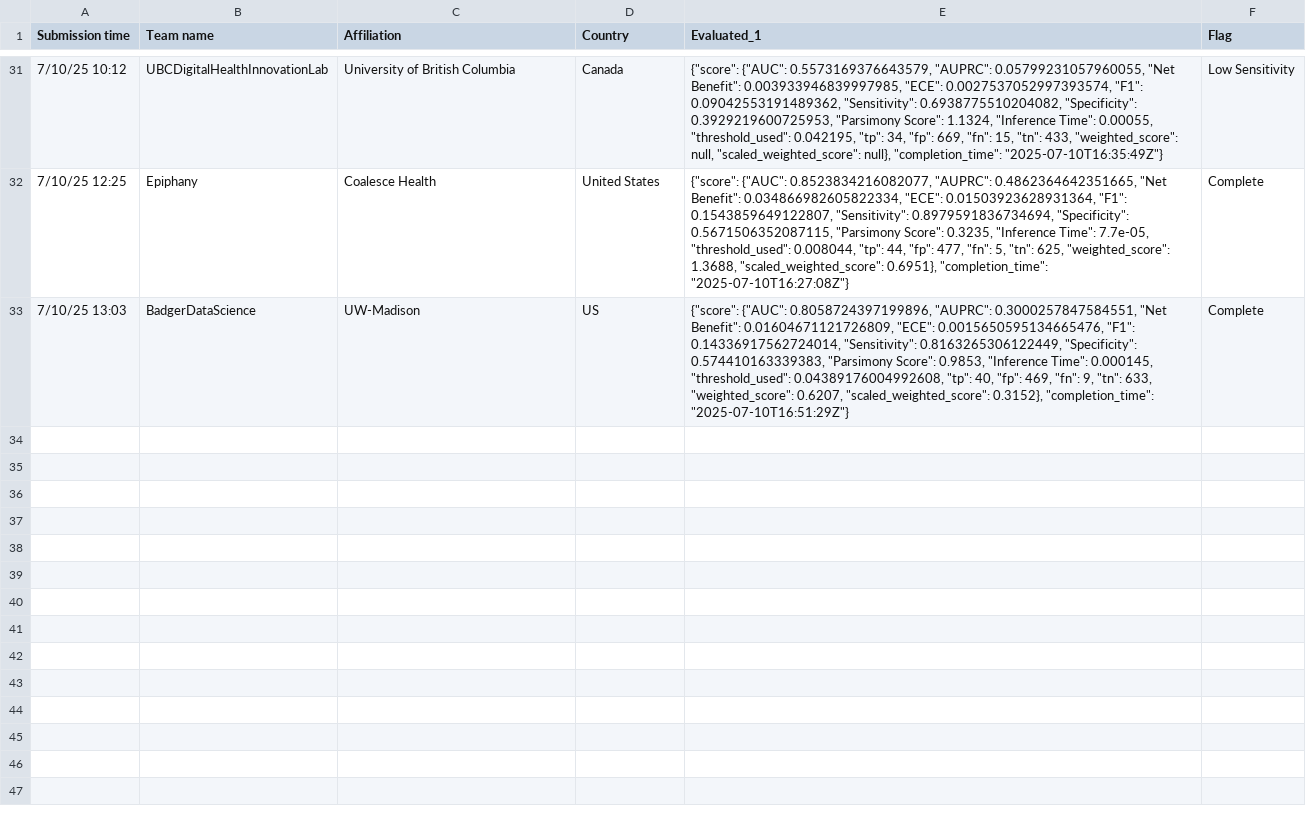
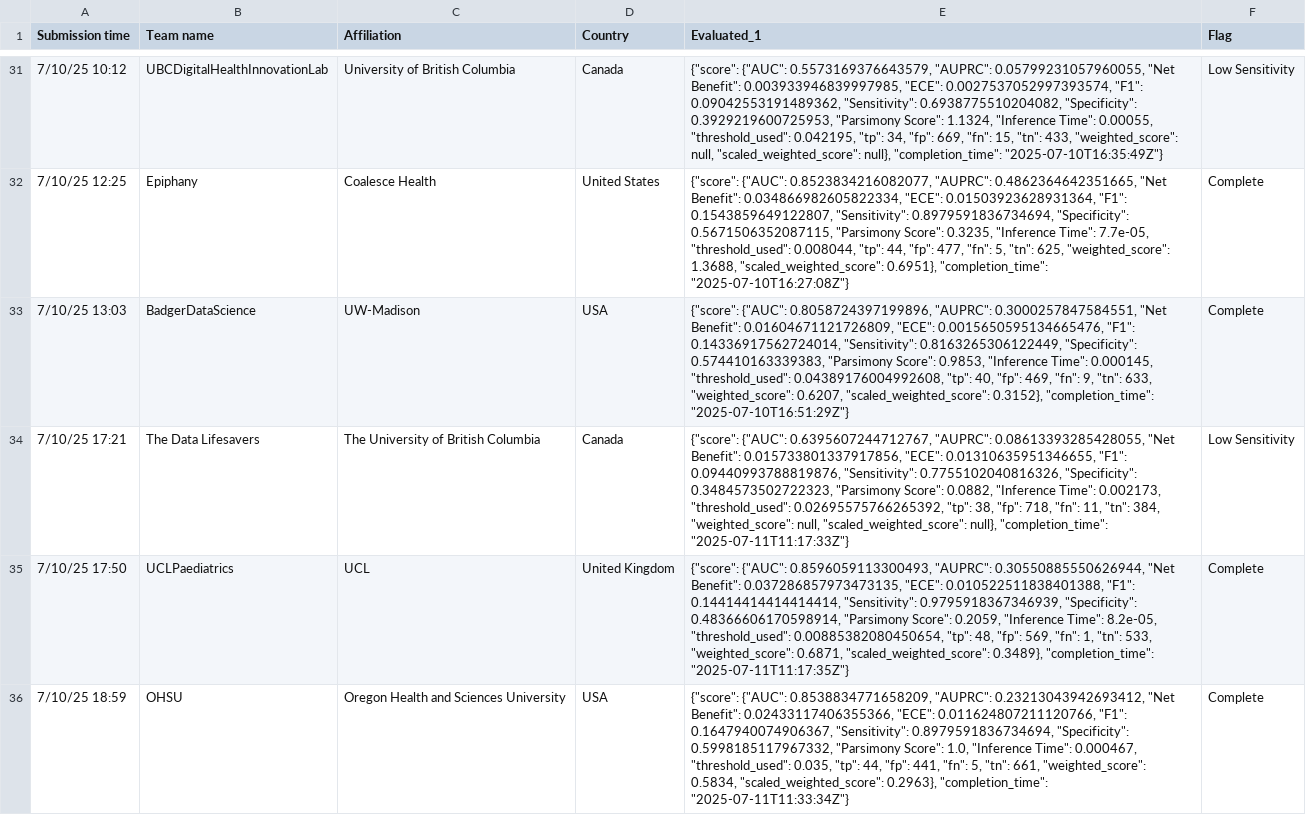
Before and after one commit to aditya1000/Leaderboard-Scoring-Simulation, a CSV file: Eva_csv - Sheet1.csv, drawn as a sheet; only a part is shown, gaps mark what is left out; the diff covers the shown part only.

Commit message:
Update Eva_csv - Sheet1.csv

```diff
--- a/Eva_csv - Sheet1.csv
+++ b/Eva_csv - Sheet1.csv
@@ -32,2 +32,5 @@ Submission time,Team name,Affiliation,Country,Evaluated_1,Flag
 7/10/25 12:25,Epiphany,Coalesce Health,United States,"{""score"": {""AUC"": 0.8523834216082077, ""AUPRC"": 0.4862364642351665, ""Net Benefit"": 0.034866982605822334, ""ECE"": 0.01503923628931364, ""F1"": 0.1543859649122807, ""Sensitivity"": 0.8979591836734694, ""Specificity"": 0.5671506352087115, ""Parsimony Score"": 0.3235, ""Inference Time"": 7.7e-05, ""threshold_used"": 0.008044, ""tp"": 44, ""fp"": 477, ""fn"": 5, ""tn"": 625, ""weighted_score"": 1.3688, ""scaled_weighted_score"": 0.6951}, ""completion_time"": ""2025-07-10T16:27:08Z""}",Complete
-7/10/25 13:03,BadgerDataScience,UW-Madison,US,"{""score"": {""AUC"": 0.8058724397199896, ""AUPRC"": 0.3000257847584551, ""Net Benefit"": 0.01604671121726809, ""ECE"": 0.0015650595134665476, ""F1"": 0.14336917562724014, ""Sensitivity"": 0.8163265306122449, ""Specificity"": 0.574410163339383, ""Parsimony Score"": 0.9853, ""Inference Time"": 0.000145, ""threshold_used"": 0.04389176004992608, ""tp"": 40, ""fp"": 469, ""fn"": 9, ""tn"": 633, ""weighted_score"": 0.6207, ""scaled_weighted_score"": 0.3152}, ""completion_time"": ""2025-07-10T16:51:29Z""}",Complete
+7/10/25 13:03,BadgerDataScience,UW-Madison,USA,"{""score"": {""AUC"": 0.8058724397199896, ""AUPRC"": 0.3000257847584551, ""Net Benefit"": 0.01604671121726809, ""ECE"": 0.0015650595134665476, ""F1"": 0.14336917562724014, ""Sensitivity"": 0.8163265306122449, ""Specificity"": 0.574410163339383, ""Parsimony Score"": 0.9853, ""Inference Time"": 0.000145, ""threshold_used"": 0.04389176004992608, ""tp"": 40, ""fp"": 469, ""fn"": 9, ""tn"": 633, ""weighted_score"": 0.6207, ""scaled_weighted_score"": 0.3152}, ""completion_time"": ""2025-07-10T16:51:29Z""}",Complete
+7/10/25 17:21,The Data Lifesavers,The University of British Columbia,Canada,"{""score"": {""AUC"": 0.6395607244712767, ""AUPRC"": 0.08613393285428055, ""Net Benefit"": 0.015733801337917856, ""ECE"": 0.01310635951346655, ""F1"": 0.09440993788819876, ""Sensitivity"": 0.7755102040816326, ""Specificity"": 0.3484573502722323, ""Parsimony Score"": 0.0882, ""Inference Time"": 0.002173, ""threshold_used"": 0.02695575766265392, ""tp"": 38, ""fp"": 718, ""fn"": 11, ""tn"": 384, ""weighted_score"": null, ""scaled_weighted_score"": null}, ""completion_time"": ""2025-07-11T11:17:33Z""}",Low Sensitivity
+7/10/25 17:50,UCLPaediatrics,UCL,United Kingdom,"{""score"": {""AUC"": 0.8596059113300493, ""AUPRC"": 0.30550885550626944, ""Net Benefit"": 0.037286857973473135, ""ECE"": 0.010522511838401388, ""F1"": 0.14414414414414414, ""Sensitivity"": 0.9795918367346939, ""Specificity"": 0.48366606170598914, ""Parsimony Score"": 0.2059, ""Inference Time"": 8.2e-05, ""threshold_used"": 0.00885382080450654, ""tp"": 48, ""fp"": 569, ""fn"": 1, ""tn"": 533, ""weighted_score"": 0.6871, ""scaled_weighted_score"": 0.3489}, ""completion_time"": ""2025-07-11T11:17:35Z""}",Complete
+7/10/25 18:59,OHSU,Oregon Health and Sciences University,USA,"{""score"": {""AUC"": 0.8538834771658209, ""AUPRC"": 0.23213043942693412, ""Net Benefit"": 0.02433117406355366, ""ECE"": 0.011624807211120766, ""F1"": 0.1647940074906367, ""Sensitivity"": 0.8979591836734694, ""Specificity"": 0.5998185117967332, ""Parsimony Score"": 1.0, ""Inference Time"": 0.000467, ""threshold_used"": 0.035, ""tp"": 44, ""fp"": 441, ""fn"": 5, ""tn"": 661, ""weighted_score"": 0.5834, ""scaled_weighted_score"": 0.2963}, ""completion_time"": ""2025-07-11T11:33:34Z""}",Complete
```
Also changed, not shown: 4 added rows and 12 edited cells elsewhere in this file.
